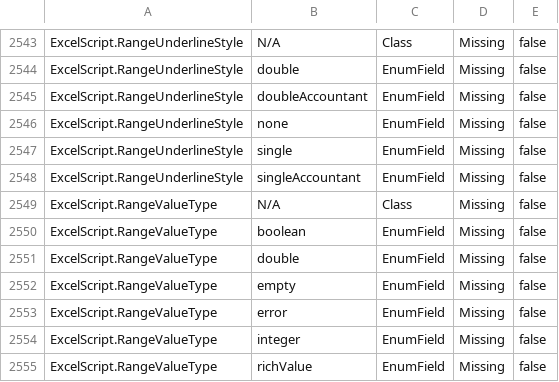
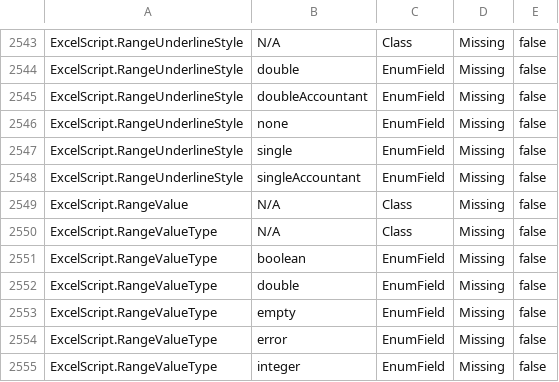
Before and after one commit to OfficeDev/office-scripts-docs-reference, a CSV file: generate-docs/tools/API Coverage Report.csv, drawn as a sheet; only a part is shown, gaps mark what is left out; the shorter side is filled out with more unchanged rows.

Commit message:
[scripts] Updating to latest versions of RushStack tooling (#158)
* Update rush stack tooling

* Correcting regex

* Remove top level example yml

* Remove line feed character

```diff
--- a/generate-docs/tools/API Coverage Report.csv
+++ b/generate-docs/tools/API Coverage Report.csv
@@ -2548,2 +2548,3 @@ ExcelScript.RangeUnderlineStyle,single,EnumField,Missing,false
 ExcelScript.RangeUnderlineStyle,singleAccountant,EnumField,Missing,false
+ExcelScript.RangeValue,N/A,Class,Missing,false
 ExcelScript.RangeValueType,N/A,Class,Missing,false
```
Also changed, not shown: 8 other files.
